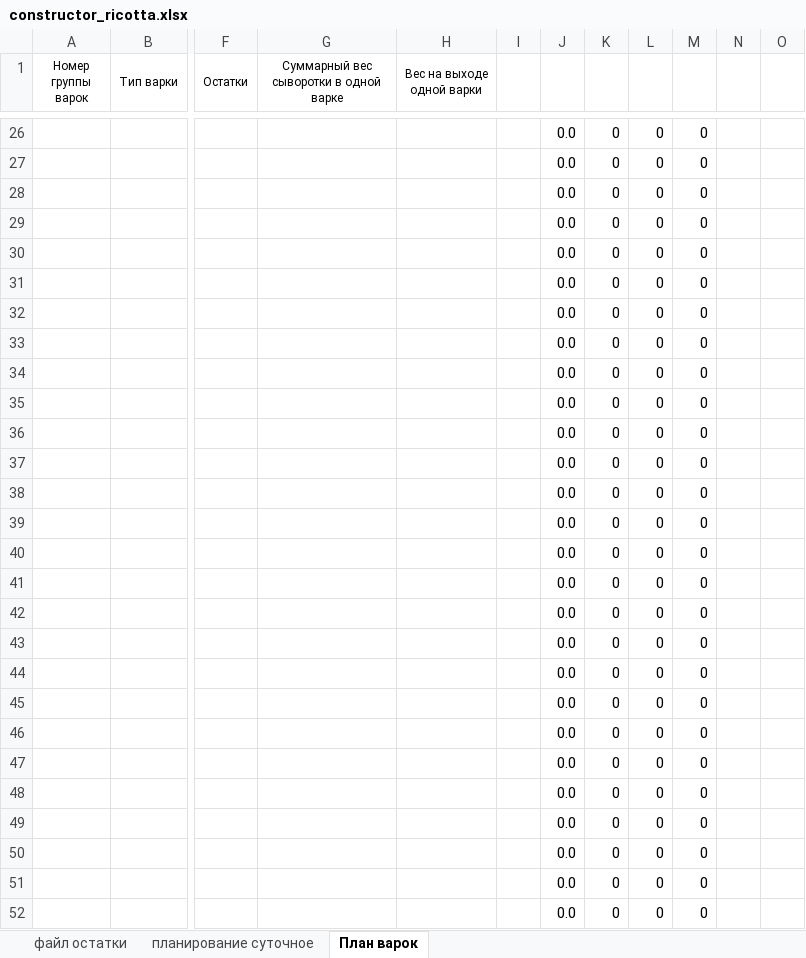
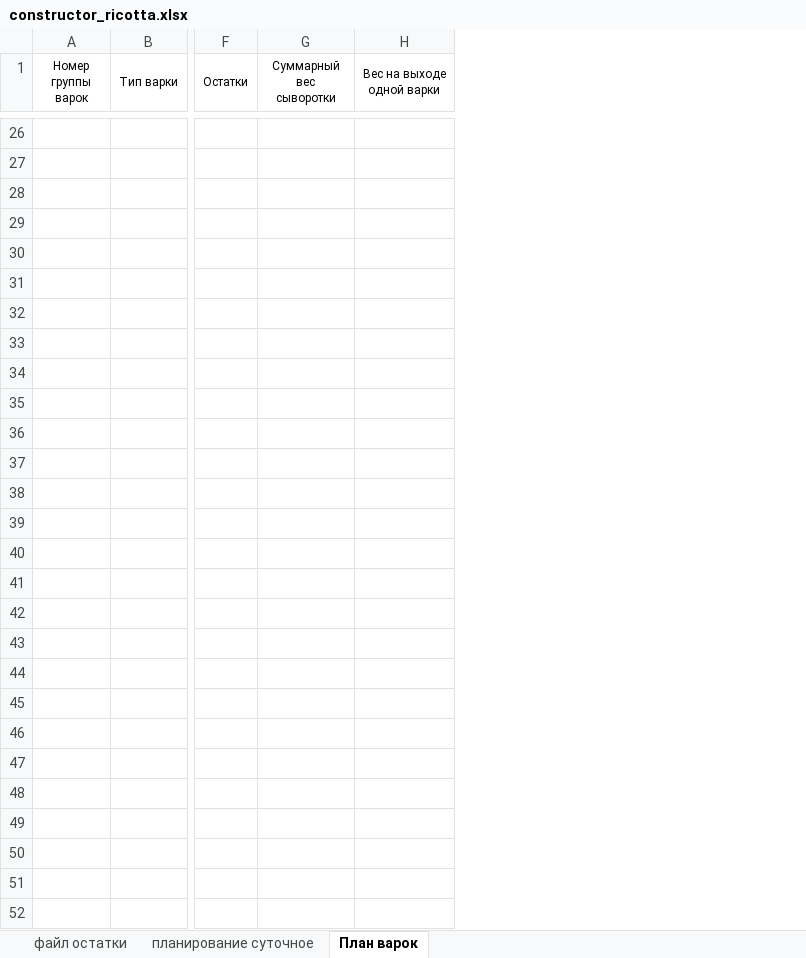
Before and after one commit to nkrokhmal/umalat, an Excel workbook: app/data/static/templates/constructor_ricotta.xlsx, sheet План варок, drawn as a sheet; only a part is shown, gaps mark what is left out; values as stored, in another font and other column widths than the file's, no borders; conditional formats not drawn; removed rows and columns are numbered as before the commit, all else as after; rows hold the shown columns only; the diff covers the shown part only; the diff names each change by its address in the sheet, - before the commit and + after, or states it on an @@ line.

```diff
--- a/app/data/static/templates/constructor_ricotta.xlsx (sheet План варок)
+++ b/app/data/static/templates/constructor_ricotta.xlsx (sheet План варок)
-column G, row 1: Суммарный вес сыворотки в одной варке
+column G (Суммарный вес сыворотки), empty
@@ column I hidden, empty @@
@@ column J hidden, rows 26-52: all 0.0 @@
@@ column K hidden, rows 26-52: all 0 @@
@@ column L hidden, rows 26-52: all 0 @@
@@ column M hidden, rows 26-52: all 0 @@
@@ column N hidden, empty @@
@@ column O hidden, empty @@
-row 26:  |  |  |  |  |  | 0.0 | 0 | 0 | 0
+row 26: (empty)
-row 27:  |  |  |  |  |  | 0.0 | 0 | 0 | 0
+row 27: (empty)
-row 28:  |  |  |  |  |  | 0.0 | 0 | 0 | 0
+row 28: (empty)
-row 29:  |  |  |  |  |  | 0.0 | 0 | 0 | 0
+row 29: (empty)
-row 30:  |  |  |  |  |  | 0.0 | 0 | 0 | 0
+row 30: (empty)
-row 31:  |  |  |  |  |  | 0.0 | 0 | 0 | 0
+row 31: (empty)
-row 32:  |  |  |  |  |  | 0.0 | 0 | 0 | 0
+row 32: (empty)
-row 33:  |  |  |  |  |  | 0.0 | 0 | 0 | 0
+row 33: (empty)
-row 34:  |  |  |  |  |  | 0.0 | 0 | 0 | 0
+row 34: (empty)
-row 35:  |  |  |  |  |  | 0.0 | 0 | 0 | 0
+row 35: (empty)
-row 36:  |  |  |  |  |  | 0.0 | 0 | 0 | 0
+row 36: (empty)
-row 37:  |  |  |  |  |  | 0.0 | 0 | 0 | 0
+row 37: (empty)
-row 38:  |  |  |  |  |  | 0.0 | 0 | 0 | 0
+row 38: (empty)
-row 39:  |  |  |  |  |  | 0.0 | 0 | 0 | 0
+row 39: (empty)
-row 40:  |  |  |  |  |  | 0.0 | 0 | 0 | 0
+row 40: (empty)
-row 41:  |  |  |  |  |  | 0.0 | 0 | 0 | 0
+row 41: (empty)
-row 42:  |  |  |  |  |  | 0.0 | 0 | 0 | 0
+row 42: (empty)
-row 43:  |  |  |  |  |  | 0.0 | 0 | 0 | 0
+row 43: (empty)
-row 44:  |  |  |  |  |  | 0.0 | 0 | 0 | 0
+row 44: (empty)
-row 45:  |  |  |  |  |  | 0.0 | 0 | 0 | 0
+row 45: (empty)
-row 46:  |  |  |  |  |  | 0.0 | 0 | 0 | 0
+row 46: (empty)
-row 47:  |  |  |  |  |  | 0.0 | 0 | 0 | 0
+row 47: (empty)
-row 48:  |  |  |  |  |  | 0.0 | 0 | 0 | 0
+row 48: (empty)
-row 49:  |  |  |  |  |  | 0.0 | 0 | 0 | 0
+row 49: (empty)
-row 50:  |  |  |  |  |  | 0.0 | 0 | 0 | 0
+row 50: (empty)
-row 51:  |  |  |  |  |  | 0.0 | 0 | 0 | 0
+row 51: (empty)
-row 52:  |  |  |  |  |  | 0.0 | 0 | 0 | 0
+row 52: (empty)
```
Also changed, not shown: 376 edited cells elsewhere in this sheet, 14 other files.
